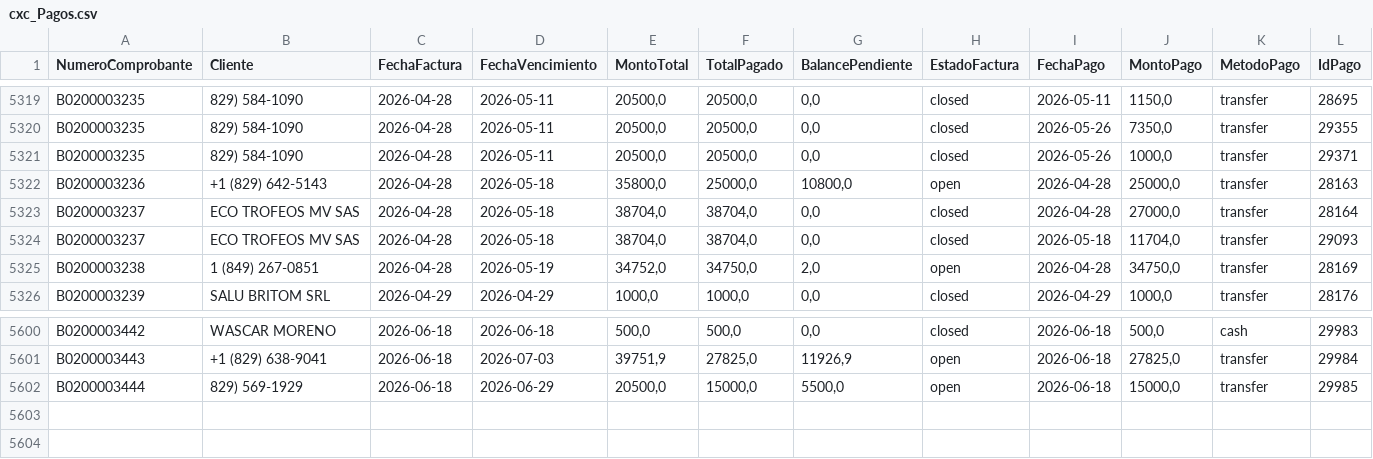
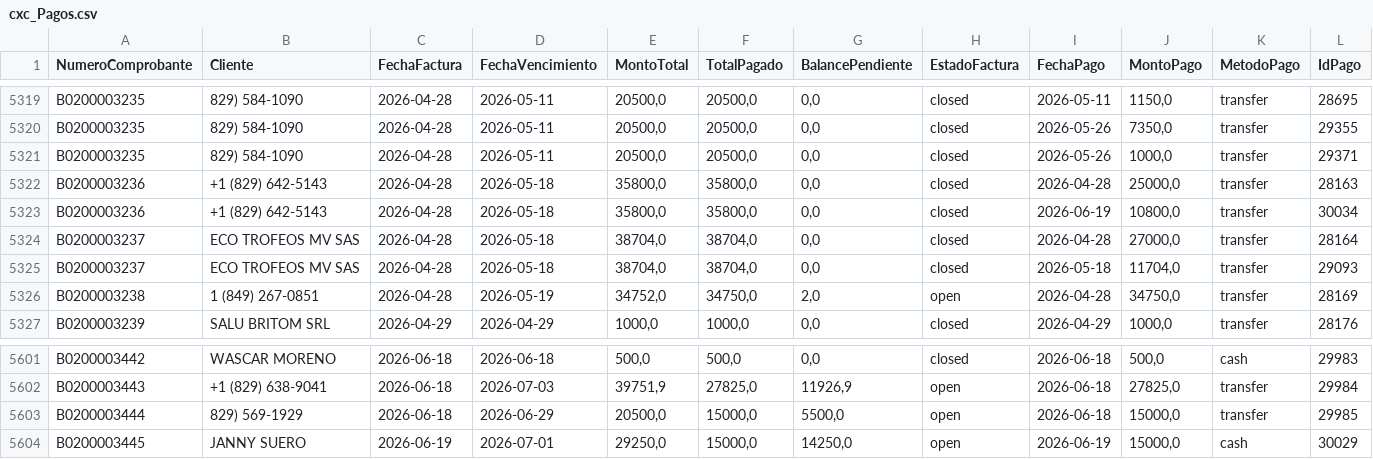
Before and after one commit to Osiris-14/reporte-cxc-alegra, a CSV file: cxc_Pagos.csv, drawn as a sheet; only a part is shown, gaps mark what is left out.

```diff
--- a/cxc_Pagos.csv
+++ b/cxc_Pagos.csv
@@ -5321,3 +5321,4 @@ B0200003235,829) 584-1090,2026-04-28,2026-05-11,"20500,0","20500,0","0,0",closed
 B0200003235,829) 584-1090,2026-04-28,2026-05-11,"20500,0","20500,0","0,0",closed,2026-05-26,"1000,0",transfer,29371
-B0200003236,+1 (829) 642-5143,2026-04-28,2026-05-18,"35800,0","25000,0","10800,0",open,2026-04-28,"25000,0",transfer,28163
+B0200003236,+1 (829) 642-5143,2026-04-28,2026-05-18,"35800,0","35800,0","0,0",closed,2026-04-28,"25000,0",transfer,28163
+B0200003236,+1 (829) 642-5143,2026-04-28,2026-05-18,"35800,0","35800,0","0,0",closed,2026-06-19,"10800,0",transfer,30034
 B0200003237,ECO TROFEOS MV SAS,2026-04-28,2026-05-18,"38704,0","38704,0","0,0",closed,2026-04-28,"27000,0",transfer,28164
@@ -5602 +5603,2 @@ B0200003443,+1 (829) 638-9041,2026-06-18,2026-07-03,"39751,9","27825,0","11926,9
 B0200003444,829) 569-1929,2026-06-18,2026-06-29,"20500,0","15000,0","5500,0",open,2026-06-18,"15000,0",transfer,29985
+B0200003445,JANNY SUERO,2026-06-19,2026-07-01,"29250,0","15000,0","14250,0",open,2026-06-19,"15000,0",cash,30029
```
